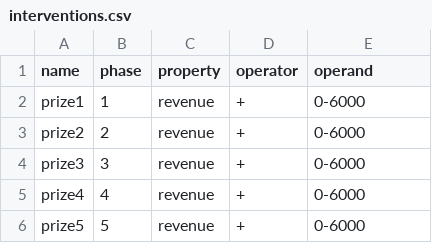
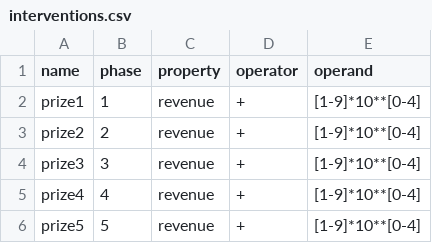
Before and after one commit to chrokh/mc-rndsim, a CSV file: examples/rewards/input/interventions.csv, drawn as a sheet.

Commit message:
Sample interventions logarithmically.

```diff
--- a/examples/rewards/input/interventions.csv
+++ b/examples/rewards/input/interventions.csv
@@ -1,6 +1,6 @@
 name,     phase,  property,  operator,  operand
-prize1,   1,      revenue,   +,         0-6000
-prize2,   2,      revenue,   +,         0-6000
-prize3,   3,      revenue,   +,         0-6000
-prize4,   4,      revenue,   +,         0-6000
-prize5,   5,      revenue,   +,         0-6000
+prize1,   1,      revenue,   +,         [1-9]*10**[0-4]
+prize2,   2,      revenue,   +,         [1-9]*10**[0-4]
+prize3,   3,      revenue,   +,         [1-9]*10**[0-4]
+prize4,   4,      revenue,   +,         [1-9]*10**[0-4]
+prize5,   5,      revenue,   +,         [1-9]*10**[0-4]
```
